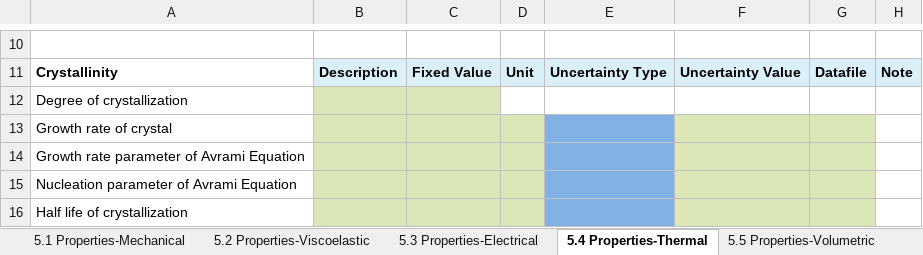
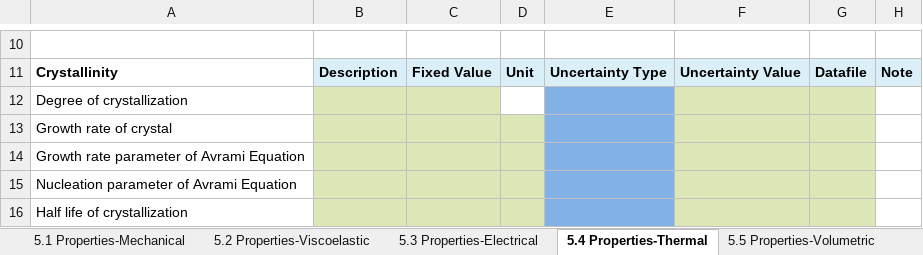
Before and after one commit to Duke-MatSci/nanomine-schema, an Excel workbook: xls-input-forms/master_template.xlsx, sheet 5.4 Properties-Thermal, drawn as a sheet; only a part is shown, gaps mark what is left out; values as stored, in another font and other column widths than the file's, no borders; the diff names each change by its address in the sheet, - before the commit and + after, or states it on an @@ line.

Commit message:
color code fix for Thermal-Degree of crystallization

```diff
--- a/xls-input-forms/master_template.xlsx (sheet 5.4 Properties-Thermal)
+++ b/xls-input-forms/master_template.xlsx (sheet 5.4 Properties-Thermal)
-E12 fill: none
+E12 fill: #82B1E5
-F12:G12 fill: none
+F12:G12 fill: #DBE7B6
```
